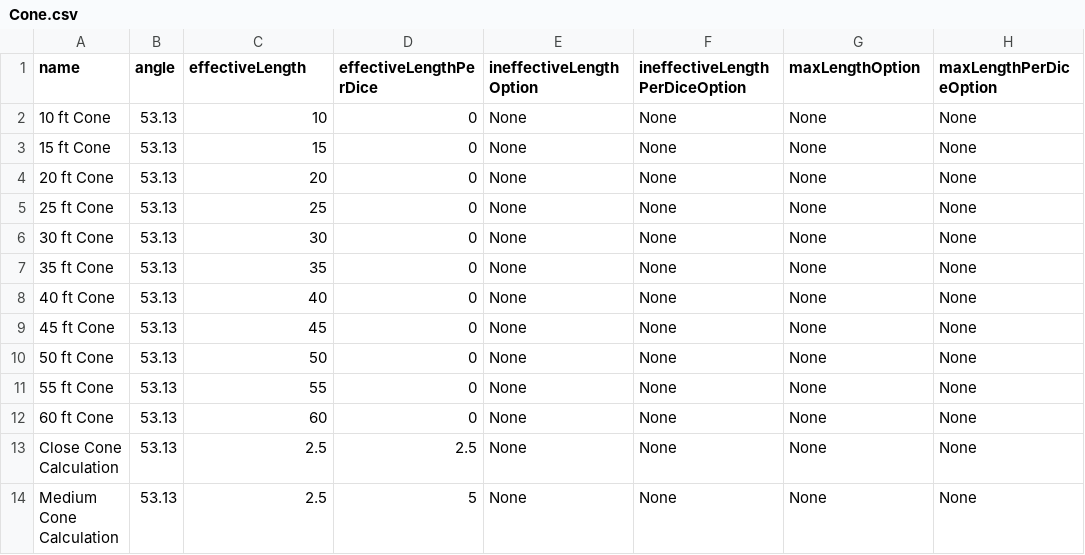
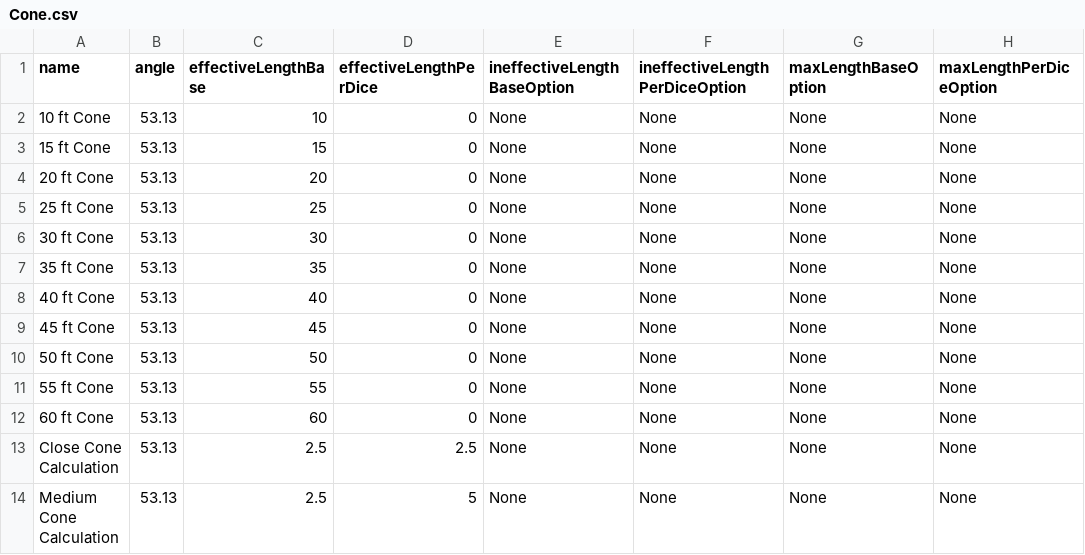
Before and after one commit to JackDanna/Fallen, a CSV file: Data/AreaOfEffects/Cone.csv, drawn as a sheet.

Commit message:
Added fixed base value headers

```diff
--- a/Data/AreaOfEffects/Cone.csv
+++ b/Data/AreaOfEffects/Cone.csv
@@ -1,2 +1,2 @@
-name,angle,effectiveLength,effectiveLengthPerDice,ineffectiveLengthOption,ineffectiveLengthPerDiceOption,maxLengthOption,maxLengthPerDiceOption
+name,angle,effectiveLengthBase,effectiveLengthPerDice,ineffectiveLengthBaseOption,ineffectiveLengthPerDiceOption,maxLengthBaseOption,maxLengthPerDiceOption
 10 ft Cone,53.13,10,0,None,None,None,None
```
Also changed, not shown: Data/AreaOfEffects/Sphere.csv, Range.csv.
